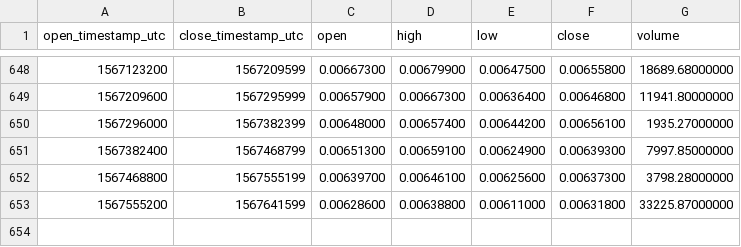
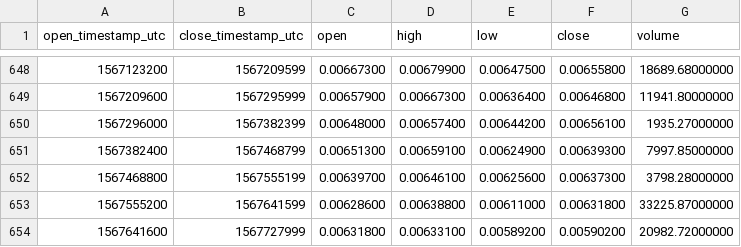
Before and after one commit to cryptobigbro/binance-LSKETH, a CSV file: binance-LSKETH-1d.csv, drawn as a sheet; only a part is shown, gaps mark what is left out.

Commit message:
Update OHLCV data.

```diff
--- a/binance-LSKETH-1d.csv
+++ b/binance-LSKETH-1d.csv
@@ -653 +653,2 @@ open_timestamp_utc,close_timestamp_utc,open,high,low,close,volume
 1567555200,1567641599,0.00628600,0.00638800,0.00611000,0.00631800,33225.87000000
+1567641600,1567727999,0.00631800,0.00633100,0.00589200,0.00590200,20982.72000000
```
Also changed, not shown: 1 other file.
